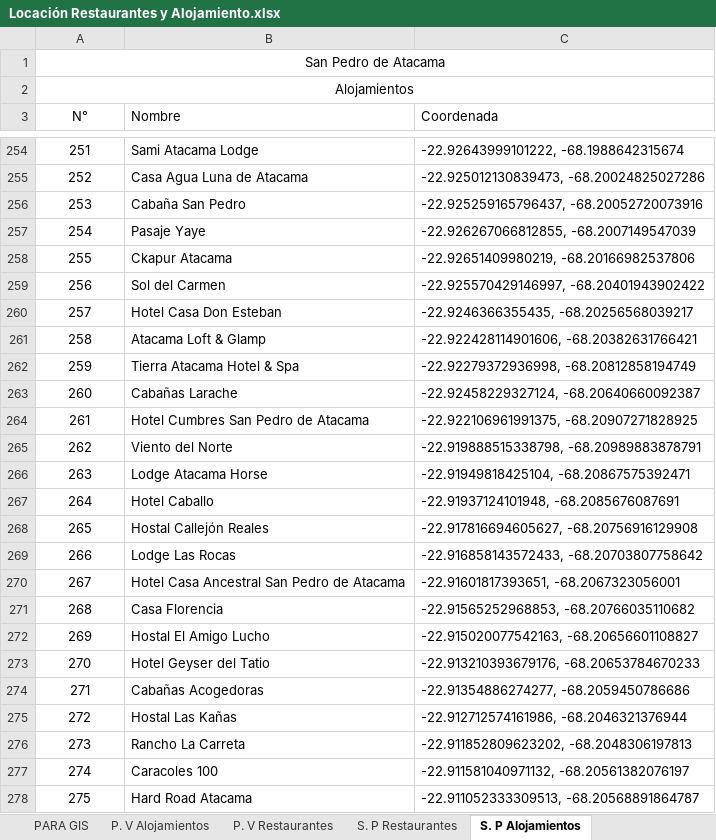
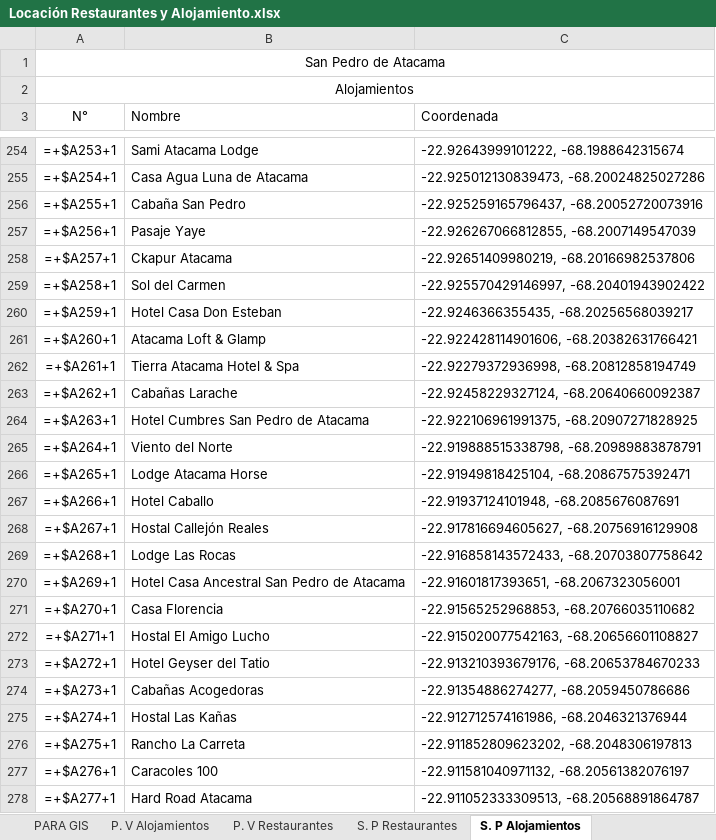
Before and after one commit to IsraelHuentecura/oferta_turistica, an Excel workbook: data/Locación Restaurantes y Alojamiento.xlsx, sheet S. P Alojamientos, drawn as a sheet; only a part is shown, gaps mark what is left out; values as stored, in another font and other column widths than the file's, no borders; formulas without a stored value are shown as written; the diff covers the shown part only; the diff names each change by its address in the sheet, - before the commit and + after, or states it on an @@ line.

```diff
--- a/data/Locación Restaurantes y Alojamiento.xlsx (sheet S. P Alojamientos)
+++ b/data/Locación Restaurantes y Alojamiento.xlsx (sheet S. P Alojamientos)
-A254 (N°): 251
+A254 (N°): =+$A253+1
-A255 (N°): 252
+A255 (N°): =+$A254+1
-A256 (N°): 253
+A256 (N°): =+$A255+1
-A257 (N°): 254
+A257 (N°): =+$A256+1
-A258 (N°): 255
+A258 (N°): =+$A257+1
-A259 (N°): 256
+A259 (N°): =+$A258+1
-A260 (N°): 257
+A260 (N°): =+$A259+1
-A261 (N°): 258
+A261 (N°): =+$A260+1
-A262 (N°): 259
+A262 (N°): =+$A261+1
-A263 (N°): 260
+A263 (N°): =+$A262+1
-A264 (N°): 261
+A264 (N°): =+$A263+1
-A265 (N°): 262
+A265 (N°): =+$A264+1
-A266 (N°): 263
+A266 (N°): =+$A265+1
-A267 (N°): 264
+A267 (N°): =+$A266+1
-A268 (N°): 265
+A268 (N°): =+$A267+1
-A269 (N°): 266
+A269 (N°): =+$A268+1
-A270 (N°): 267
+A270 (N°): =+$A269+1
-A271 (N°): 268
+A271 (N°): =+$A270+1
-A272 (N°): 269
+A272 (N°): =+$A271+1
-A273 (N°): 270
+A273 (N°): =+$A272+1
-A274 (N°): 271
+A274 (N°): =+$A273+1
-A275 (N°): 272
+A275 (N°): =+$A274+1
-A276 (N°): 273
+A276 (N°): =+$A275+1
-A277 (N°): 274
+A277 (N°): =+$A276+1
-A278 (N°): 275
+A278 (N°): =+$A277+1
```
Also changed, not shown: 58 edited cells elsewhere in this sheet, sheet PARA GIS, sheet P. V Restaurantes, 5 other files.
